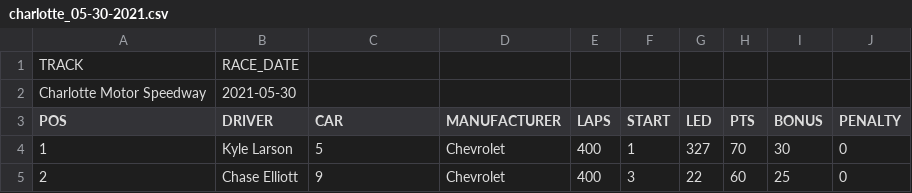
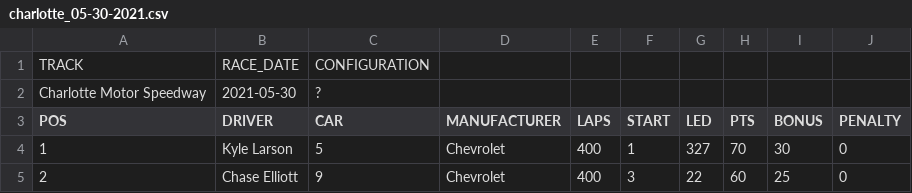
Before and after one commit to moose46/racing1, a CSV file: racing1/scripts/results/charlotte_05-30-2021.csv, drawn as a sheet; only a part is shown.

```diff
--- a/racing1/scripts/results/charlotte_05-30-2021.csv
+++ b/racing1/scripts/results/charlotte_05-30-2021.csv
@@ -1,3 +1,3 @@
-TRACK	RACE_DATE
-Charlotte Motor Speedway	2021-05-30
+TRACK	RACE_DATE	CONFIGURATION
+Charlotte Motor Speedway	2021-05-30	?
 POS	DRIVER	CAR	MANUFACTURER	LAPS	START	LED	PTS	BONUS	PENALTY
```
Also changed, not shown: racing1/scripts/results/charlotte rc_10-10-2021.csv, racing1/scripts/results/charlotte_05_29_2022.csv, 4 other files.
